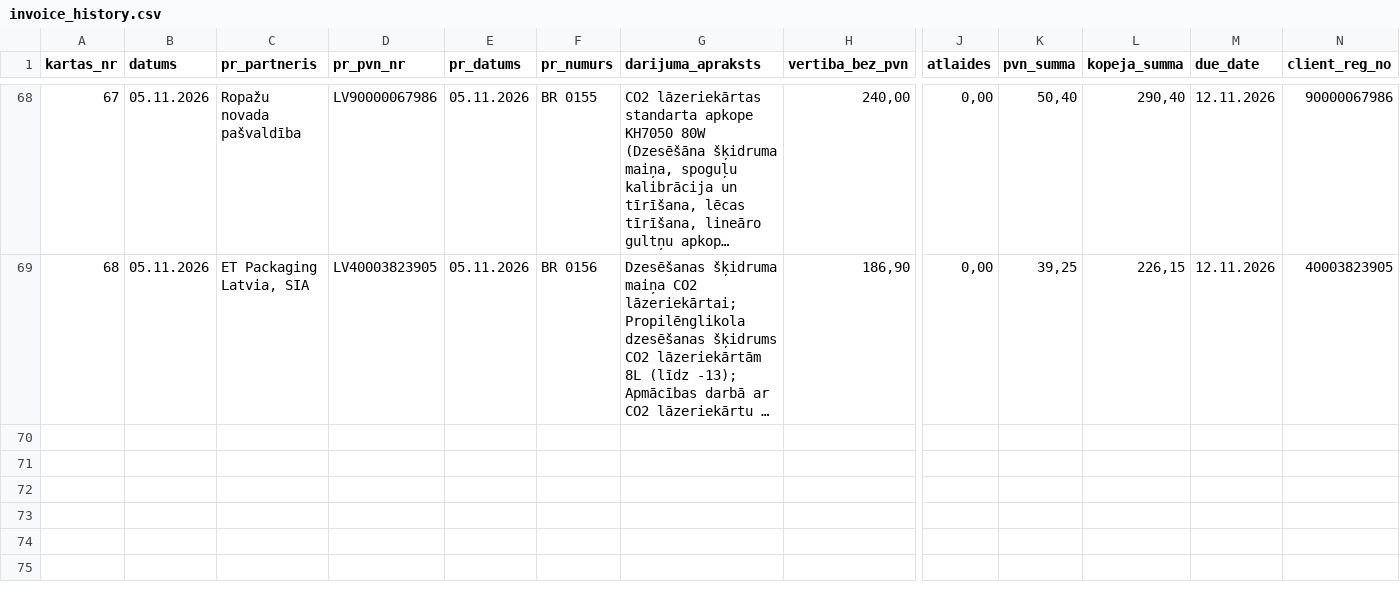
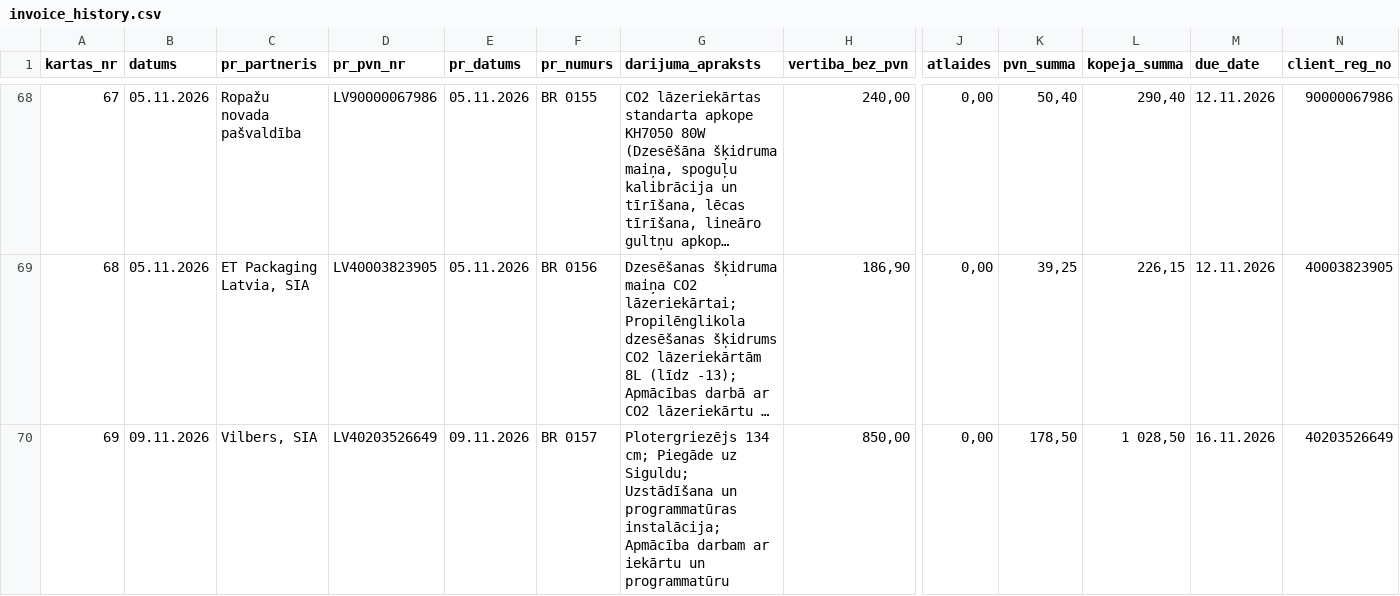
Before and after one commit to Andzhss/OnlinePavadzimes, a CSV file: OnlinePavadzimes/invoice_history.csv, drawn as a sheet; only a part is shown, gaps mark what is left out; long unchanged cells end in …; rows hold the shown columns only; the diff names each change by its address in the sheet, - before the commit and + after, or states it on an @@ line.

Commit message:
Pievieno BR 0157

```diff
--- a/OnlinePavadzimes/invoice_history.csv
+++ b/OnlinePavadzimes/invoice_history.csv
+row 70: 69 | 09.11.2026 | Vilbers, SIA | LV40203526649 | 09.11.2026 | BR 0157 | Plotergriezējs 134 cm; Piegāde uz Siguldu; Uzstādīšana un programmatūras instalācija; Apmācība darbam ar iekārtu un programmatūru | 850,00 | 0,00 | 178,50 | 1 028,50 | 16.11.2026 | 40203526649
```
